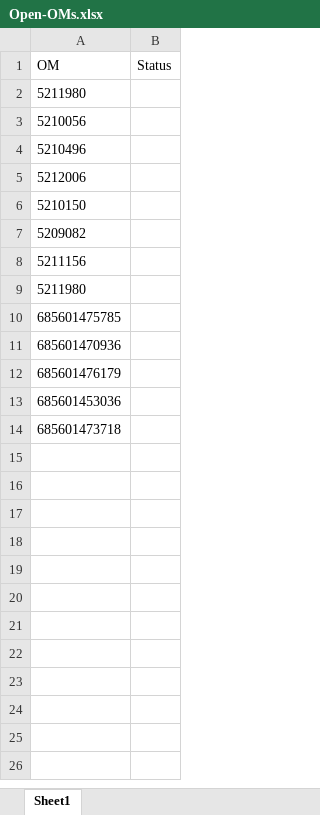
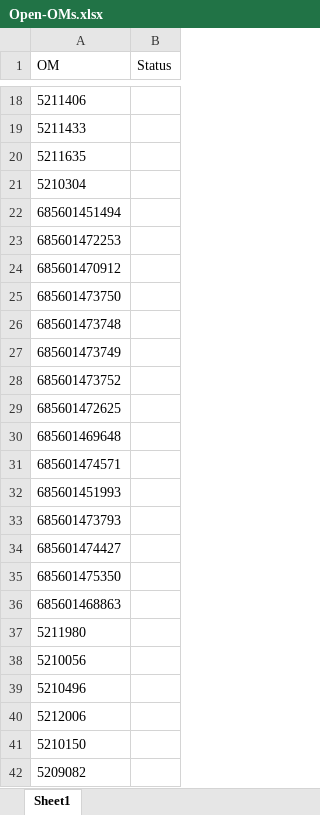
Before and after one commit to JoviOakz/PyAutomateSAP, an Excel workbook: 99 - Excels/Open-OMs.xlsx, sheet Sheet1, drawn as a sheet; only a part is shown, gaps mark what is left out; the shorter side is filled out with more unchanged rows; values as stored, in another font and other column widths than the file's, no borders; the diff covers the shown part only; the diff names each change by its address in the sheet, - before the commit and + after, or states it on an @@ line.

```diff
--- a/99 - Excels/Open-OMs.xlsx (sheet Sheet1)
+++ b/99 - Excels/Open-OMs.xlsx (sheet Sheet1)
+row 18: 5211406
+row 19: 5211433
+row 20: 5211635
+row 21: 5210304
+row 22: 685601451494
+row 23: 685601472253
+row 24: 685601470912
+row 25: 685601473750
+row 26: 685601473748
+row 27: 685601473749
+row 28: 685601473752
+row 29: 685601472625
+row 30: 685601469648
+row 31: 685601474571
+row 32: 685601451993
+row 33: 685601473793
+row 34: 685601474427
+row 35: 685601475350
+row 36: 685601468863
```
Also changed, not shown: 165 added rows elsewhere in this sheet, 10 other files.
